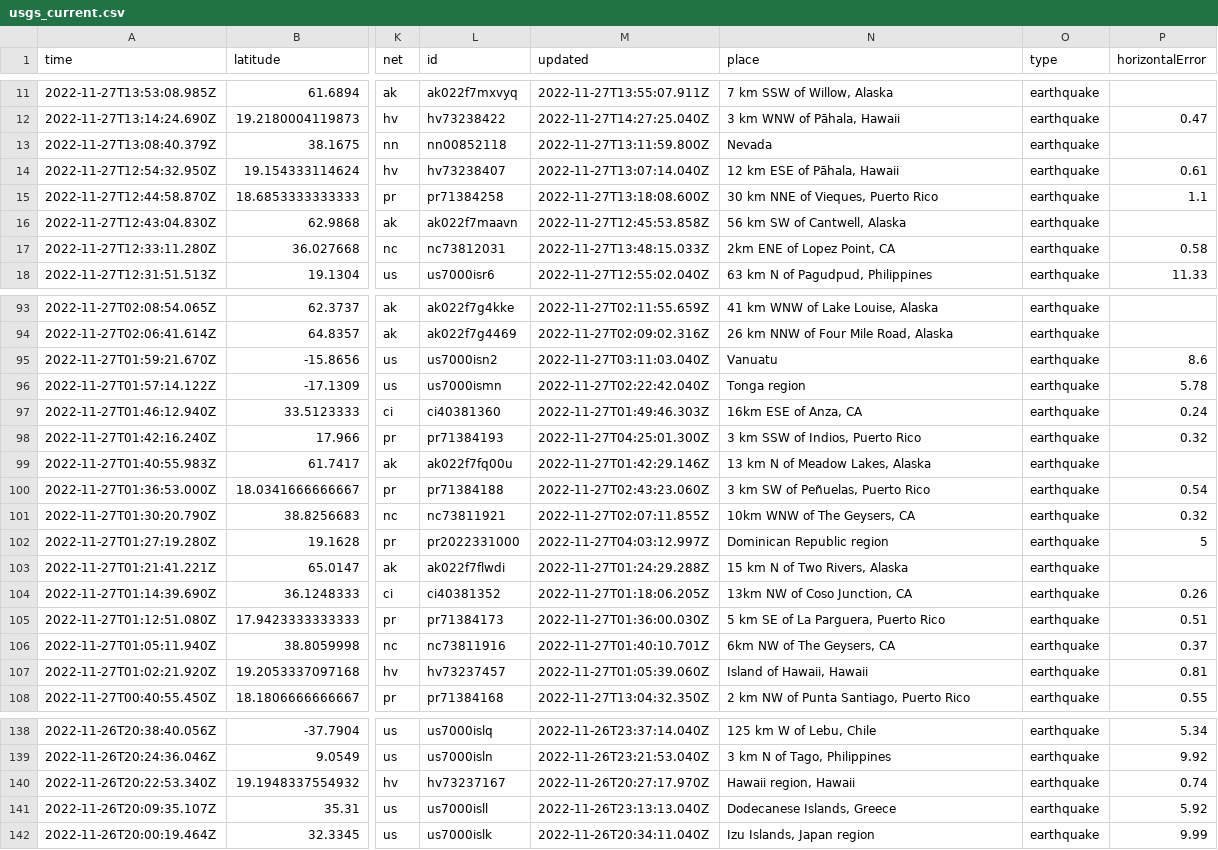
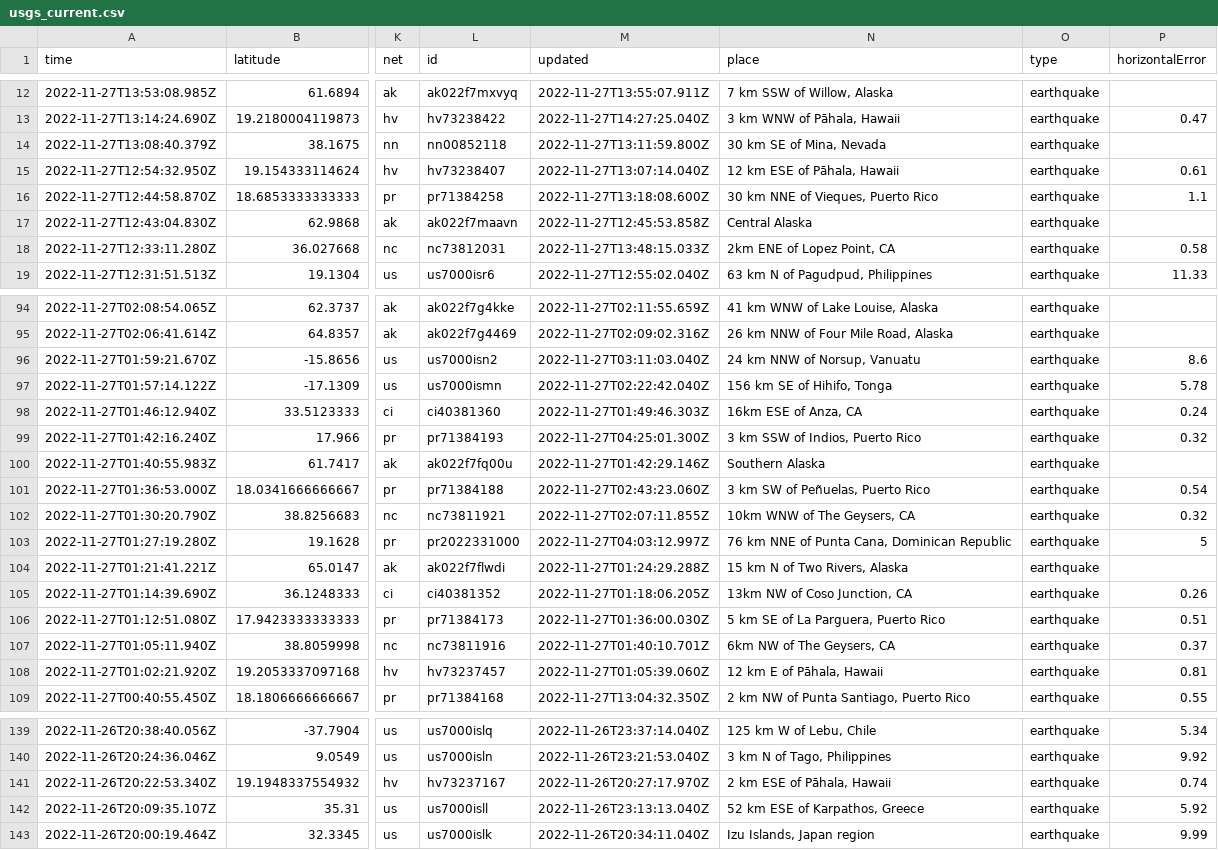
Before and after one commit to katielicari/nicar22-github-action, a CSV file: usgs_current.csv, drawn as a sheet; only a part is shown, gaps mark what is left out; addresses are those after the commit; the diff covers the shown part only; the diff names each change by its address in the sheet, - before the commit and + after, or states it on an @@ line.

```diff
--- a/usgs_current.csv
+++ b/usgs_current.csv
-N14 (place): Nevada
+N14 (place): 30 km SE of Mina, Nevada
-N17 (place): 56 km SW of Cantwell, Alaska
+N17 (place): Central Alaska
-N96 (place): Vanuatu
+N96 (place): 24 km NNW of Norsup, Vanuatu
-N97 (place): Tonga region
+N97 (place): 156 km SE of Hihifo, Tonga
-N100 (place): 13 km N of Meadow Lakes, Alaska
+N100 (place): Southern Alaska
-N103 (place): Dominican Republic region
+N103 (place): 76 km NNE of Punta Cana, Dominican Republic
-N108 (place): Island of Hawaii, Hawaii
+N108 (place): 12 km E of Pāhala, Hawaii
-N141 (place): Hawaii region, Hawaii
+N141 (place): 2 km ESE of Pāhala, Hawaii
-N142 (place): Dodecanese Islands, Greece
+N142 (place): 52 km ESE of Karpathos, Greece
```
Also changed, not shown: 1 added row, 2 removed rows and 23 edited cells elsewhere in this file.
